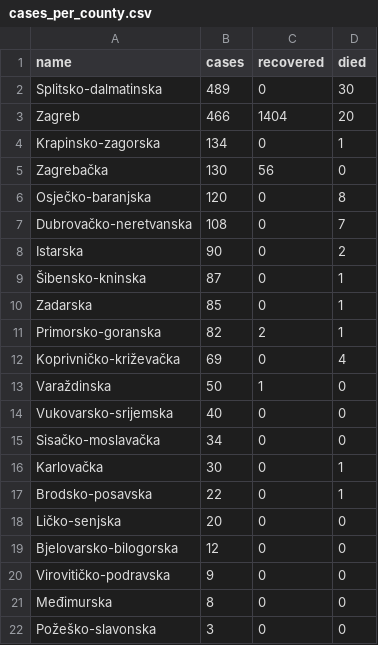
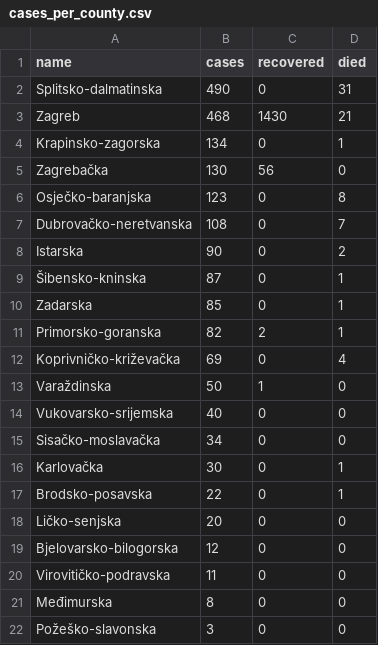
Before and after one commit to tonivrbic/covid-19-croatia, a CSV file: generated/cases_per_county.csv, drawn as a sheet.

```diff
--- a/generated/cases_per_county.csv
+++ b/generated/cases_per_county.csv
@@ -1,7 +1,7 @@
 name,cases,recovered,died
-Splitsko-dalmatinska,489,0,30
-Zagreb,466,1404,20
+Splitsko-dalmatinska,490,0,31
+Zagreb,468,1430,21
 Krapinsko-zagorska,134,0,1
 Zagrebačka,130,56,0
-Osječko-baranjska,120,0,8
+Osječko-baranjska,123,0,8
 Dubrovačko-neretvanska,108,0,7
@@ -19,3 +19,3 @@ Ličko-senjska,20,0,0
 Bjelovarsko-bilogorska,12,0,0
-Virovitičko-podravska,9,0,0
+Virovitičko-podravska,11,0,0
 Međimurska,8,0,0
```
Also changed, not shown: covid_hr.csv, generated/cases_per_day.csv, 5 other files.
